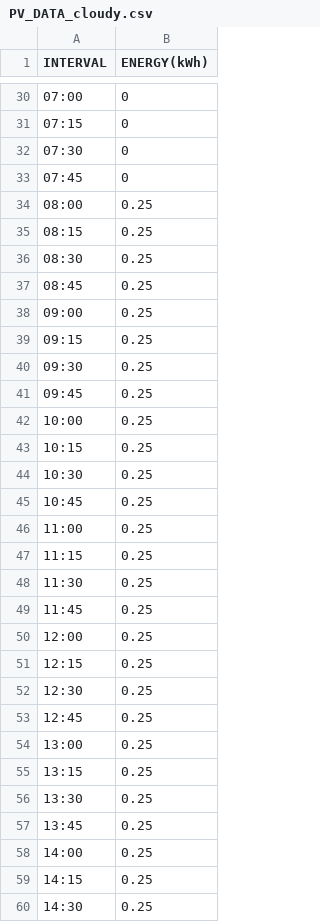
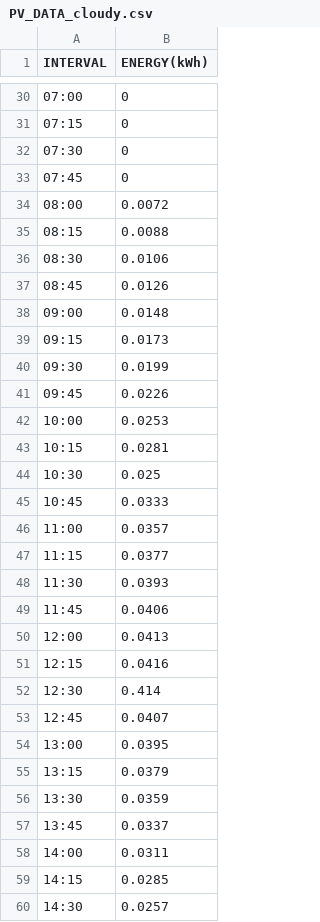
Before and after one commit to gridsingularity/gsy-e, a CSV file: src/d3a/resources/PV_DATA_cloudy.csv, drawn as a sheet; only a part is shown, gaps mark what is left out; the diff covers the shown part only.

Commit message:
Modify PV_DATA_CLOUDY

```diff
--- a/src/d3a/resources/PV_DATA_cloudy.csv
+++ b/src/d3a/resources/PV_DATA_cloudy.csv
@@ -33,28 +33,28 @@ INTERVAL;ENERGY(kWh)
 07:45;0
-08:00;0.25
-08:15;0.25
-08:30;0.25
-08:45;0.25
-09:00;0.25
-09:15;0.25
-09:30;0.25
-09:45;0.25
-10:00;0.25
-10:15;0.25
-10:30;0.25
-10:45;0.25
-11:00;0.25
-11:15;0.25
-11:30;0.25
-11:45;0.25
-12:00;0.25
-12:15;0.25
-12:30;0.25
-12:45;0.25
-13:00;0.25
-13:15;0.25
-13:30;0.25
-13:45;0.25
-14:00;0.25
-14:15;0.25
-14:30;0.25
+08:00;0.0072
+08:15;0.0088
+08:30;0.0106
+08:45;0.0126
+09:00;0.0148
+09:15;0.0173
+09:30;0.0199
+09:45;0.0226
+10:00;0.0253
+10:15;0.0281
+10:30;0.025
+10:45;0.0333
+11:00;0.0357
+11:15;0.0377
+11:30;0.0393
+11:45;0.0406
+12:00;0.0413
+12:15;0.0416
+12:30;0.414
+12:45;0.0407
+13:00;0.0395
+13:15;0.0379
+13:30;0.0359
+13:45;0.0337
+14:00;0.0311
+14:15;0.0285
+14:30;0.0257
```
Also changed, not shown: 8 edited cells elsewhere in this file.
